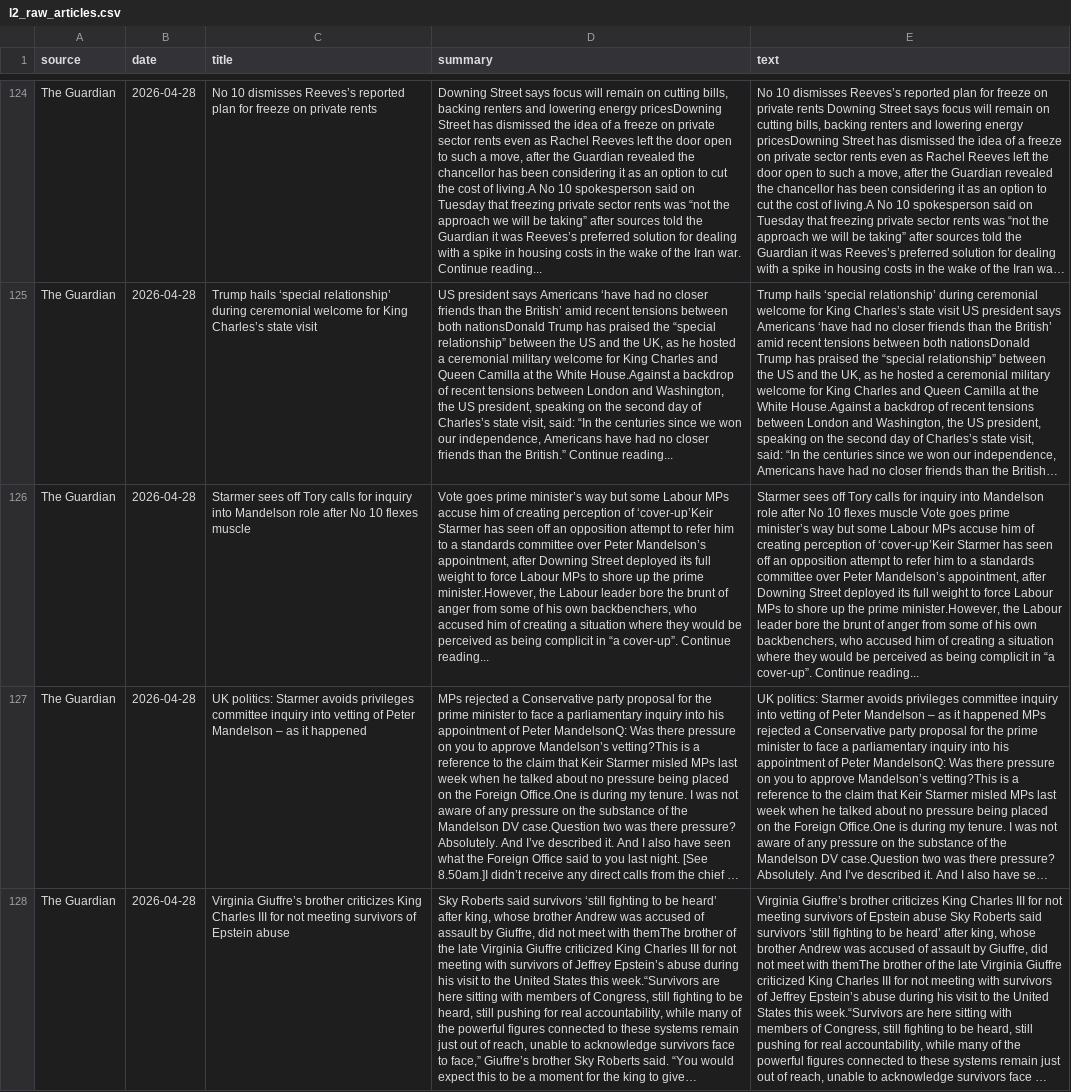
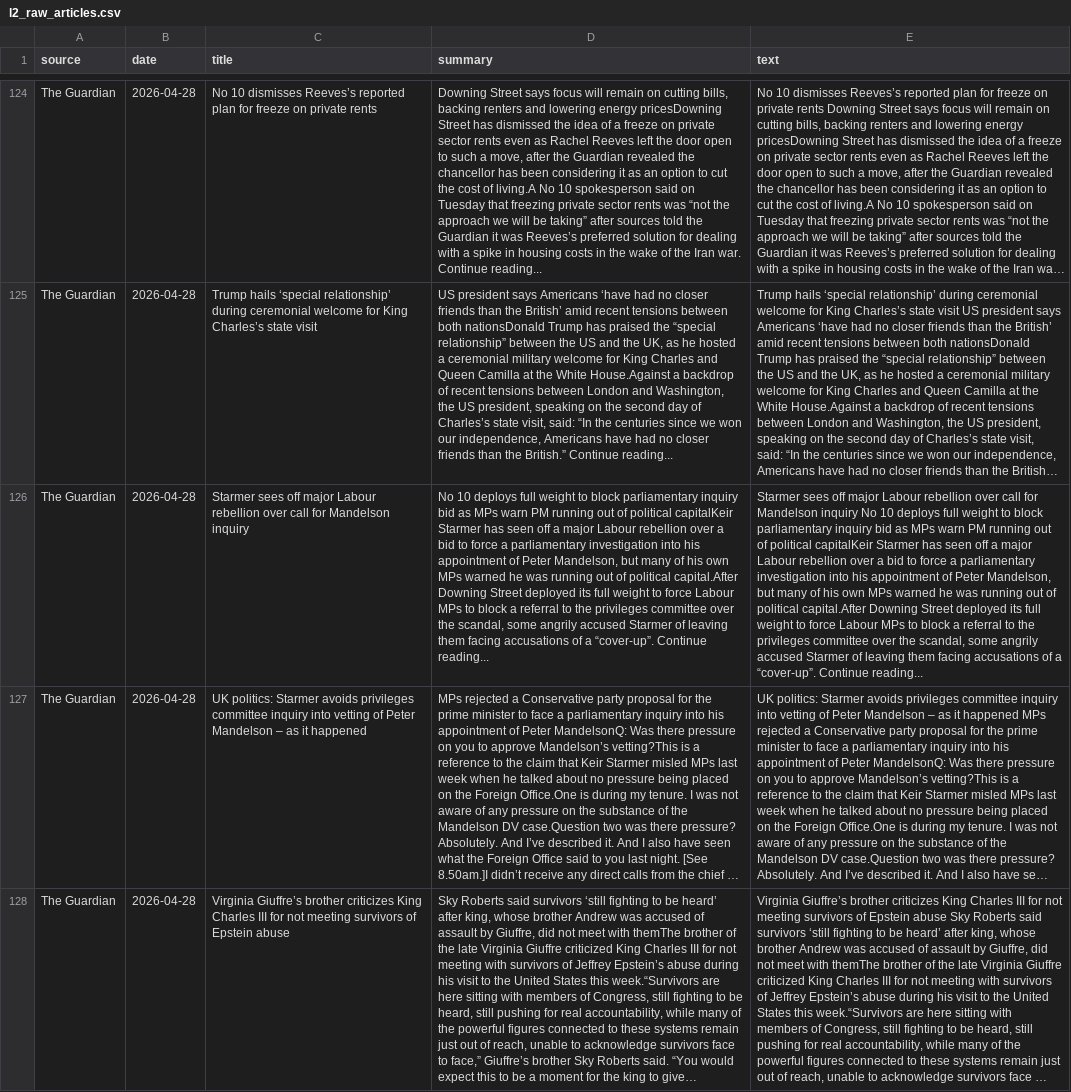
Before and after one commit to anuri-el/Natural-Language-Processing, a CSV file: outputs/l2_raw_articles.csv, drawn as a sheet; only a part is shown, gaps mark what is left out; long unchanged cells end in …; the diff covers the shown part only; the diff names each change by its address in the sheet, - before the commit and + after, or states it on an @@ line.

```diff
--- a/outputs/l2_raw_articles.csv
+++ b/outputs/l2_raw_articles.csv
-C126 (title): …sees off Tory calls for inquiry into Mandelson role after No 10 flexes muscle
+C126 (title): …sees off major Labour rebellion over call for Mandelson inquiry
-D126 (summary): Vote goes prime minister’s way but some Labour MPs accuse him of creating perception of ‘cover-up’Keir Starmer has seen off an opposition attempt to refer him to a standards committee over Peter Mandelson’s appointment, after Downing Street deployed its full weight to force Labour MPs to shore up the prime minister.However, the Labour leader bore the brunt of anger from some of his own backbenchers, who accused him of creating a situation where they would be perceived as being complicit in “a cover-up”. Continue reading...
+D126 (summary): No 10 deploys full weight to block parliamentary inquiry bid as MPs warn PM running out of political capitalKeir Starmer has seen off a major Labour rebellion over a bid to force a parliamentary investigation into his appointment of Peter Mandelson, but many of his own MPs warned he was running out of political capital.After Downing Street deployed its full weight to force Labour MPs to block a referral to the privileges committee over the scandal, some angrily accused Starmer of leaving them facing accusations of a “cover-up”. Continue reading...
-E126 (text): …sees off Tory calls for inquiry into Mandelson role after No 10 flexes muscle Vote goes prime minister’s way but some Labour MPs accuse him of creating perception of ‘cover-up’Keir Starmer has seen off an opposition attempt to refer him to a standards committee over Peter Mandelson’s appointment, after Downing Street deployed its full weight to force Labour MPs to shore up the prime minister.However, the Labour leader bore the brunt of anger from some of his own backbenchers, who accused him of creating a situation where they would be perceived as being complicit in “a cover-up”. Continue reading...
+E126 (text): …sees off major Labour rebellion over call for Mandelson inquiry No 10 deploys full weight to block parliamentary inquiry bid as MPs warn PM running out of political capitalKeir Starmer has seen off a major Labour rebellion over a bid to force a parliamentary investigation into his appointment of Peter Mandelson, but many of his own MPs warned he was running out of political capital.After Downing Street deployed its full weight to force Labour MPs to block a referral to the privileges committee over the scandal, some angrily accused Starmer of leaving them facing accusations of a “cover-up”. Continue reading...
```
Also changed, not shown: 7 added rows, 7 removed rows, 1 moved row and 13 edited cells elsewhere in this file, outputs/l2_filtered_articles.csv, 8 other files.
